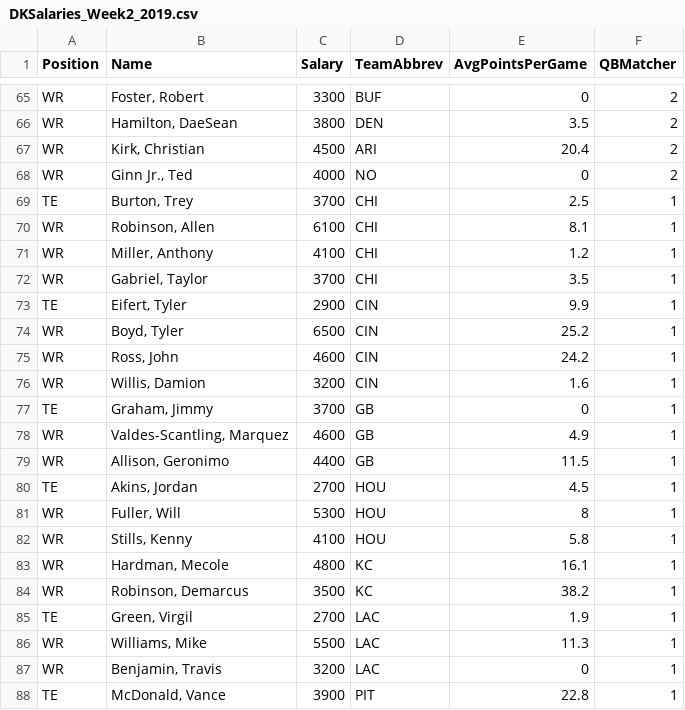
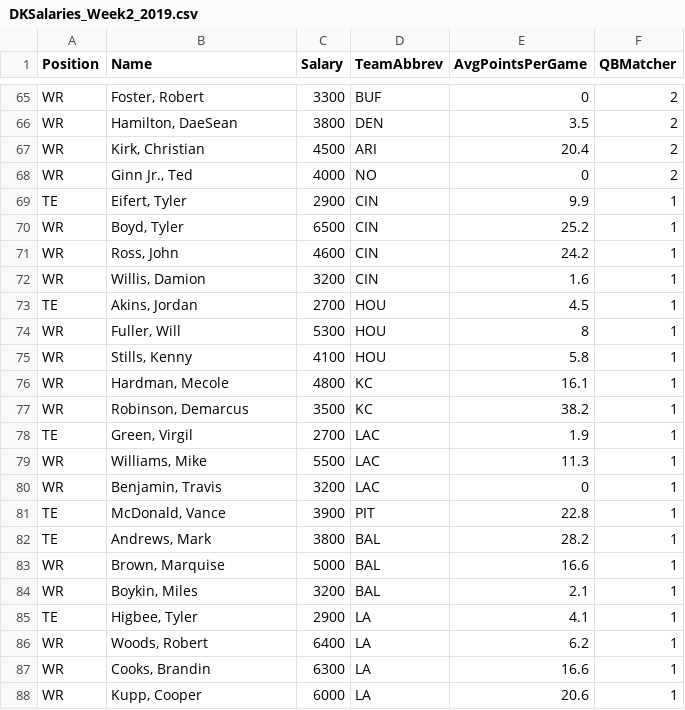
Before and after one commit to ngc4254/ADSCap, a CSV file: DKSalaries_Week2_2019.csv, drawn as a sheet; only a part is shown, gaps mark what is left out; removed rows and columns are numbered as before the commit, all else as after; the diff covers the shown part only; the diff names each change by its address in the sheet, - before the commit and + after, or states it on an @@ line.

Commit message:
Add files via upload

```diff
--- a/DKSalaries_Week2_2019.csv
+++ b/DKSalaries_Week2_2019.csv
-row 69: TE | Burton, Trey | 3700 | CHI | 2.5 | 1
-row 70: WR | Robinson, Allen | 6100 | CHI | 8.1 | 1
-row 71: WR | Miller, Anthony | 4100 | CHI | 1.2 | 1
-row 72: WR | Gabriel, Taylor | 3700 | CHI | 3.5 | 1
-row 77: TE | Graham, Jimmy | 3700 | GB | 0 | 1
-row 78: WR | Valdes-Scantling, Marquez | 4600 | GB | 4.9 | 1
-row 79: WR | Allison, Geronimo | 4400 | GB | 11.5 | 1
+row 82: TE | Andrews, Mark | 3800 | BAL | 28.2 | 1
+row 83: WR | Brown, Marquise | 5000 | BAL | 16.6 | 1
+row 84: WR | Boykin, Miles | 3200 | BAL | 2.1 | 1
+row 85: TE | Higbee, Tyler | 2900 | LA | 4.1 | 1
+row 86: WR | Woods, Robert | 6400 | LA | 6.2 | 1
+row 87: WR | Cooks, Brandin | 6300 | LA | 16.6 | 1
+row 88: WR | Kupp, Cooper | 6000 | LA | 20.6 | 1
```
Also changed, not shown: 2 added rows and 2 removed rows elsewhere in this file.
